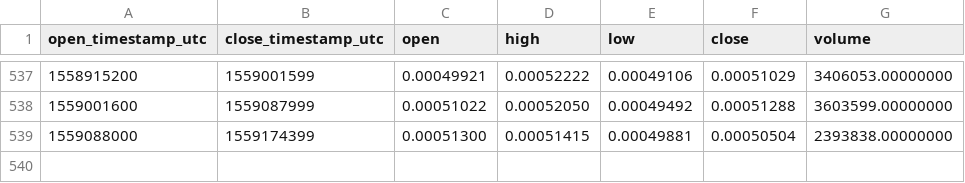
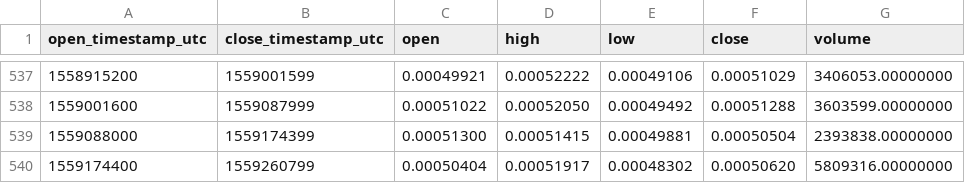
Before and after one commit to cryptobigbro/binance-XLMETH, a CSV file: binance-XLMETH-1d.csv, drawn as a sheet; only a part is shown, gaps mark what is left out; the diff names each change by its address in the sheet, - before the commit and + after, or states it on an @@ line.

Commit message:
Update OHLCV data.

```diff
--- a/binance-XLMETH-1d.csv
+++ b/binance-XLMETH-1d.csv
+row 540: 1559174400 | 1559260799 | 0.00050404 | 0.00051917 | 0.00048302 | 0.00050620 | 5809316.00000000
```
Also changed, not shown: 1 other file.
